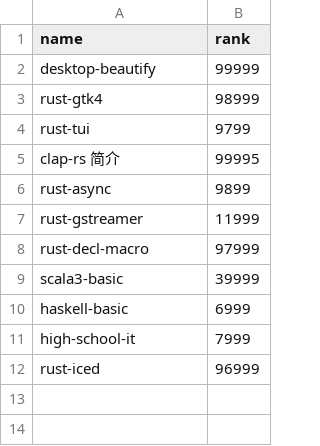
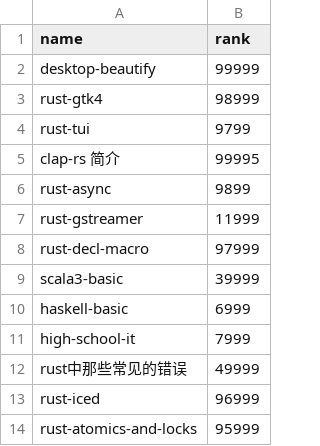
Before and after one commit to Jedsek/hexo-source, a CSV file: source/_posts/post-rank.csv, drawn as a sheet; the diff names each change by its address in the sheet, - before the commit and + after, or states it on an @@ line.

```diff
--- a/source/_posts/post-rank.csv
+++ b/source/_posts/post-rank.csv
+row 12: rust中那些常见的错误 | 49999
+row 14: rust-atomics-and-locks | 95999
```
Also changed, not shown: 9 other files.
